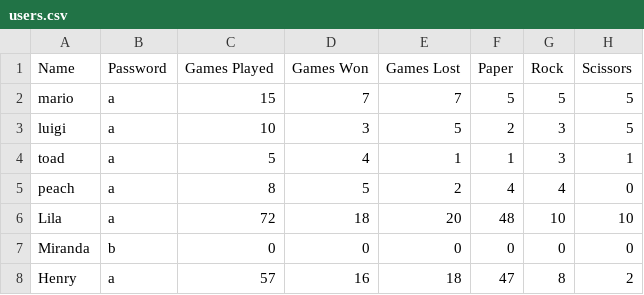
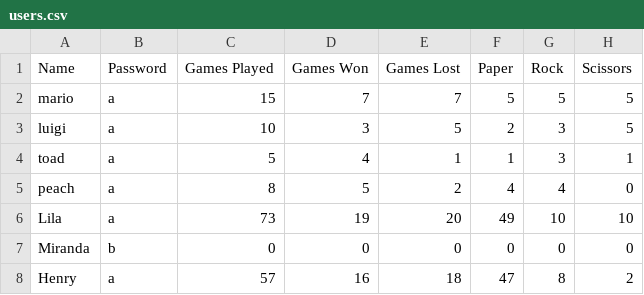
Before and after one commit to lilaselin19/PRS-Showdown, a CSV file: data/users.csv, drawn as a sheet.

```diff
--- a/data/users.csv
+++ b/data/users.csv
@@ -5,3 +5,3 @@ toad,a,5,4,1,1,3,1
 peach,a,8,5,2,4,4,0
-Lila,a,72,18,20,48,10,10
+Lila,a,73,19,20,49,10,10
 Miranda,b,0,0,0,0,0,0
```
Also changed, not shown: data/villains.csv, 6 other files.
